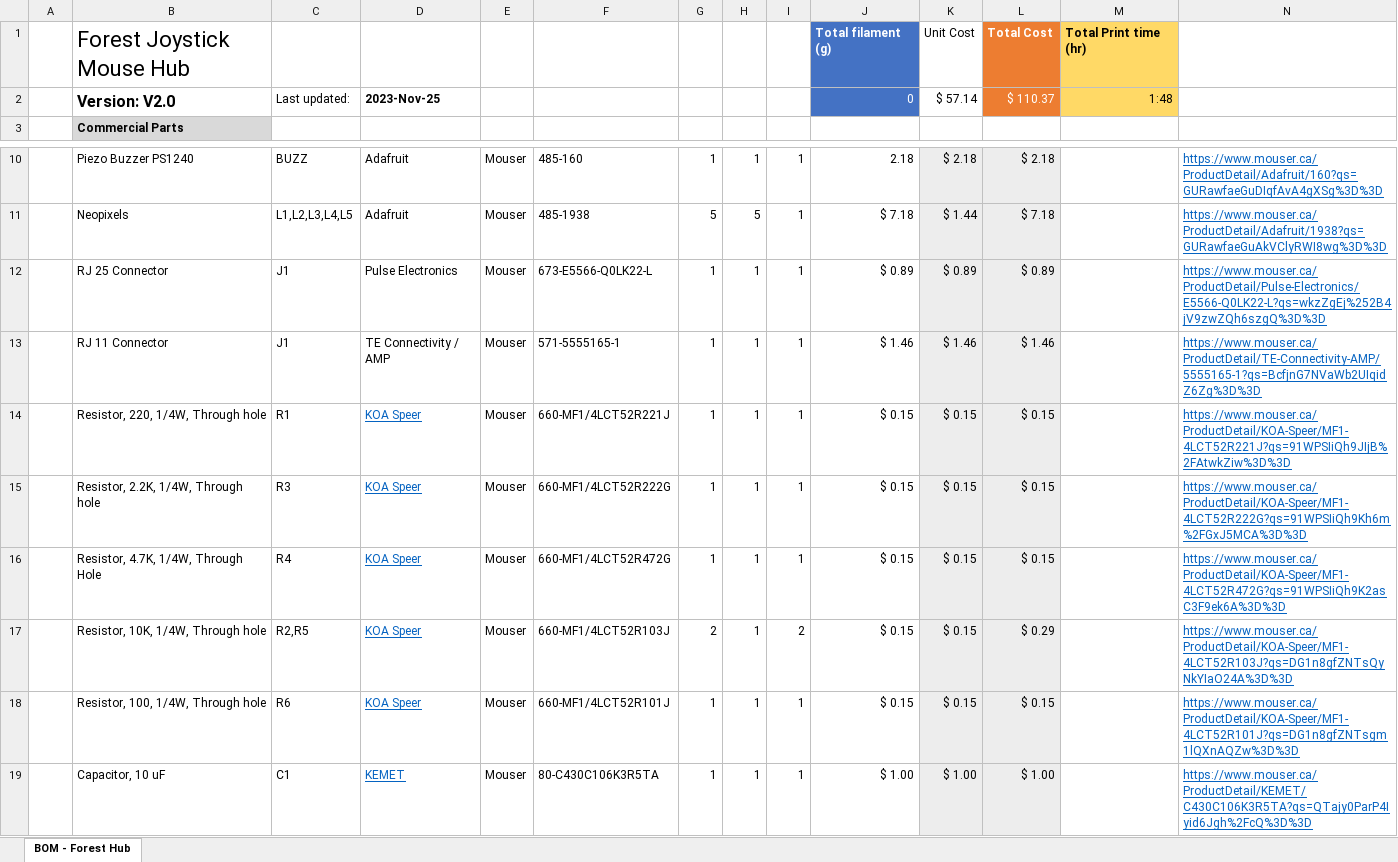
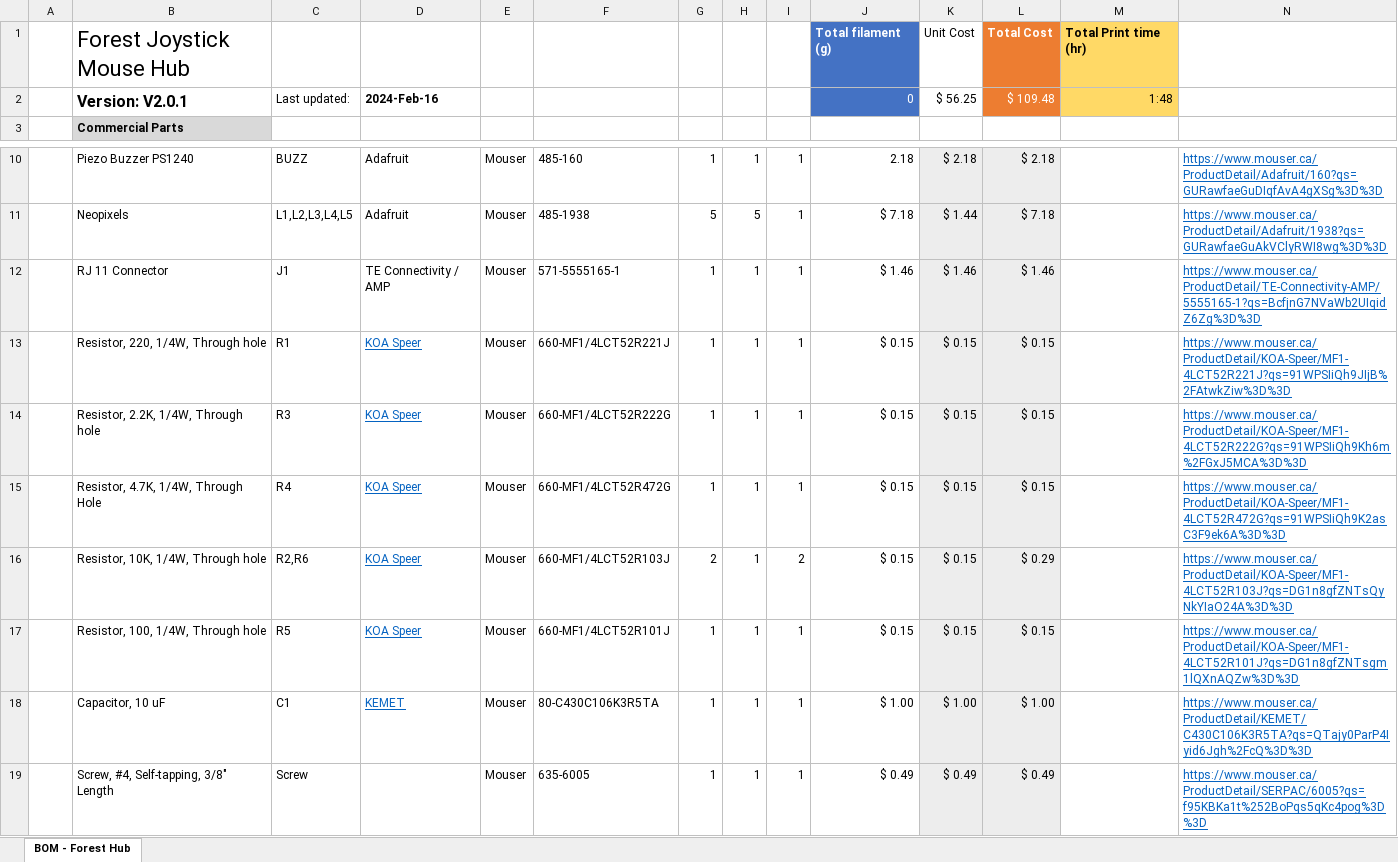
Before and after one commit to makersmakingchange/Forest-Joystick-Mouse-Hub, an Excel workbook: Documentation/Working_Documents/Forest_Hub_BOM.xlsx, sheet BOM - Forest Hub, drawn as a sheet; only a part is shown, gaps mark what is left out; the shorter side is filled out with more unchanged rows; values as stored, in another font and other column widths than the file's, no borders; removed rows and columns are numbered as before the commit, all else as after; the diff names each change by its address in the sheet, - before the commit and + after, or states it on an @@ line.

Commit message:
Updated documentation

```diff
--- a/Documentation/Working_Documents/Forest_Hub_BOM.xlsx (sheet BOM - Forest Hub)
+++ b/Documentation/Working_Documents/Forest_Hub_BOM.xlsx (sheet BOM - Forest Hub)
-B2: Version: V2.0
+B2: Version: V2.0.1
-D2: 2023-Nov-25
+D2: 2024-Feb-16
-K2: $ 57.14
+K2: $ 56.25
-L2: $ 110.37
+L2: $ 109.48
-row 12:  | RJ 25 Connector | J1 | Pulse Electronics | Mouser | 673-E5566-Q0LK22-L | 1 | 1 | 1 | $ 0.89 | $ 0.89 | $ 0.89 |  | https://www.mouser.ca/ProductDetail/Pulse-Electronics/E5566-Q0LK22-L?qs=wkzZgEj%252B4jV9zwZQh6szgQ%3D%3D
-C16: R2,R5
+C16: R2,R6
-C17: R6
+C17: R5
```
Also changed, not shown: formulas that keep their value, 5 other files.
